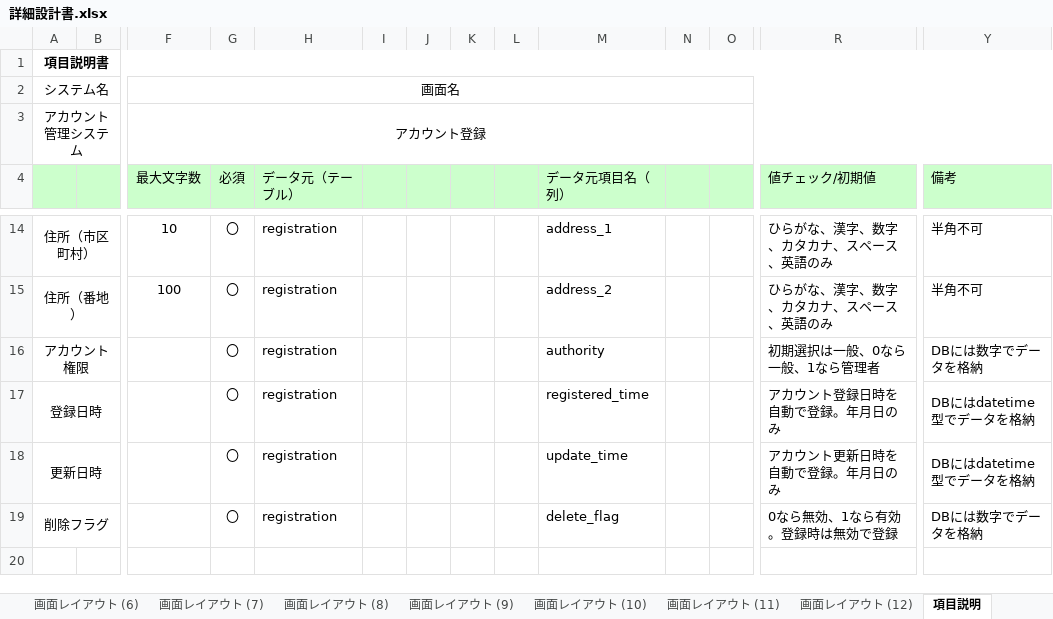
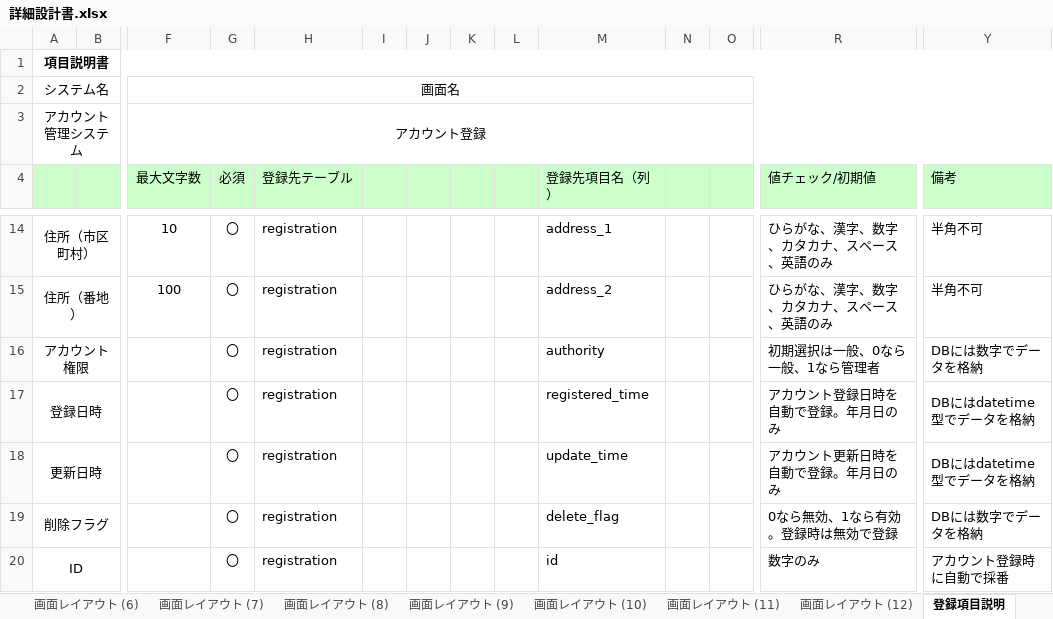
Before and after one commit to ohara-h/design, an Excel workbook: 詳細設計書.xlsx, sheet 登録項目説明, drawn as a sheet; only a part is shown, gaps mark what is left out; values as stored, in another font and other column widths than the file's, no borders; charts and pictures not drawn; rows hold the shown columns only; the diff names each change by its address in the sheet, - before the commit and + after, or states it on an @@ line.

```diff
--- a/詳細設計書.xlsx (sheet 登録項目説明)
+++ b/詳細設計書.xlsx (sheet 登録項目説明)
-sheet tab: 項目説明
+sheet tab: 登録項目説明
-H4: データ元（テーブル）
+H4: 登録先テーブル
-M4: データ元項目名（列）
+M4: 登録先項目名（列）
+row 20: ID |  |  | 〇 | registration |  |  |  |  | id |  |  | 数字のみ | アカウント登録時に自動で採番
```
Also changed, not shown: sheet 更新仕様書, sheet 補足説明, sheet IO関連図, charts or pictures, テーブル定義書.xlsx, 基本設計書.xlsx, 1 other file.
